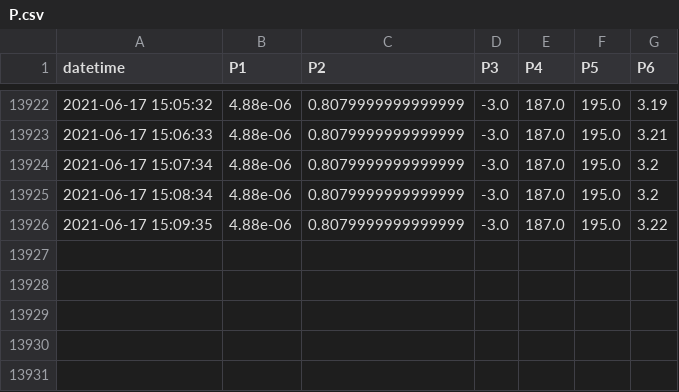
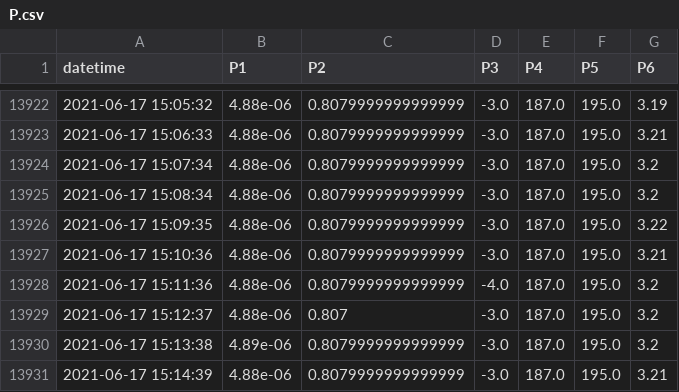
Before and after one commit to SciGEsN/SRC073, a CSV file: data/P.csv, drawn as a sheet; only a part is shown, gaps mark what is left out.

```diff
--- a/data/P.csv
+++ b/data/P.csv
@@ -13926 +13926,6 @@ datetime,P1,P2,P3,P4,P5,P6
 2021-06-17 15:09:35,4.88e-06,0.8079999999999999,-3.0,187.0,195.0,3.22
+2021-06-17 15:10:36,4.88e-06,0.8079999999999999,-3.0,187.0,195.0,3.21
+2021-06-17 15:11:36,4.88e-06,0.8079999999999999,-4.0,187.0,195.0,3.2
+2021-06-17 15:12:37,4.88e-06,0.807,-3.0,187.0,195.0,3.2
+2021-06-17 15:13:38,4.89e-06,0.8079999999999999,-3.0,187.0,195.0,3.2
+2021-06-17 15:14:39,4.88e-06,0.8079999999999999,-3.0,187.0,195.0,3.21
```
Also changed, not shown: data/T1.csv, data/T2.csv, 8 other files.
